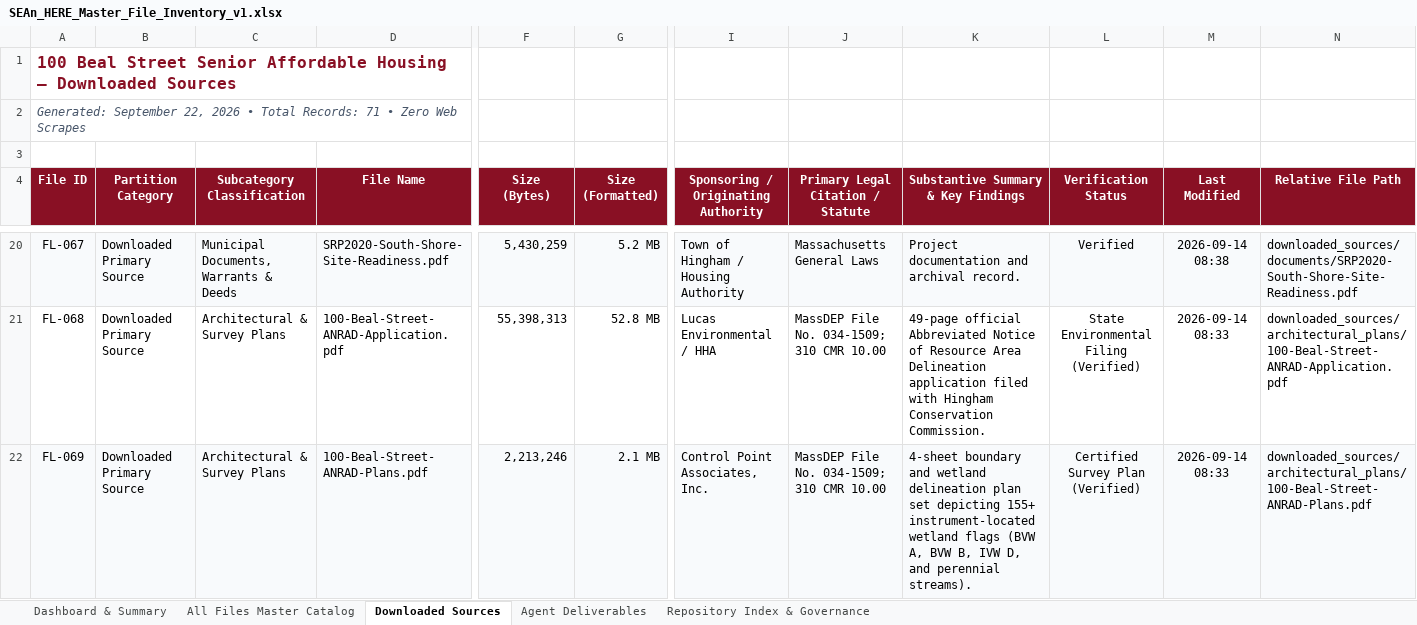
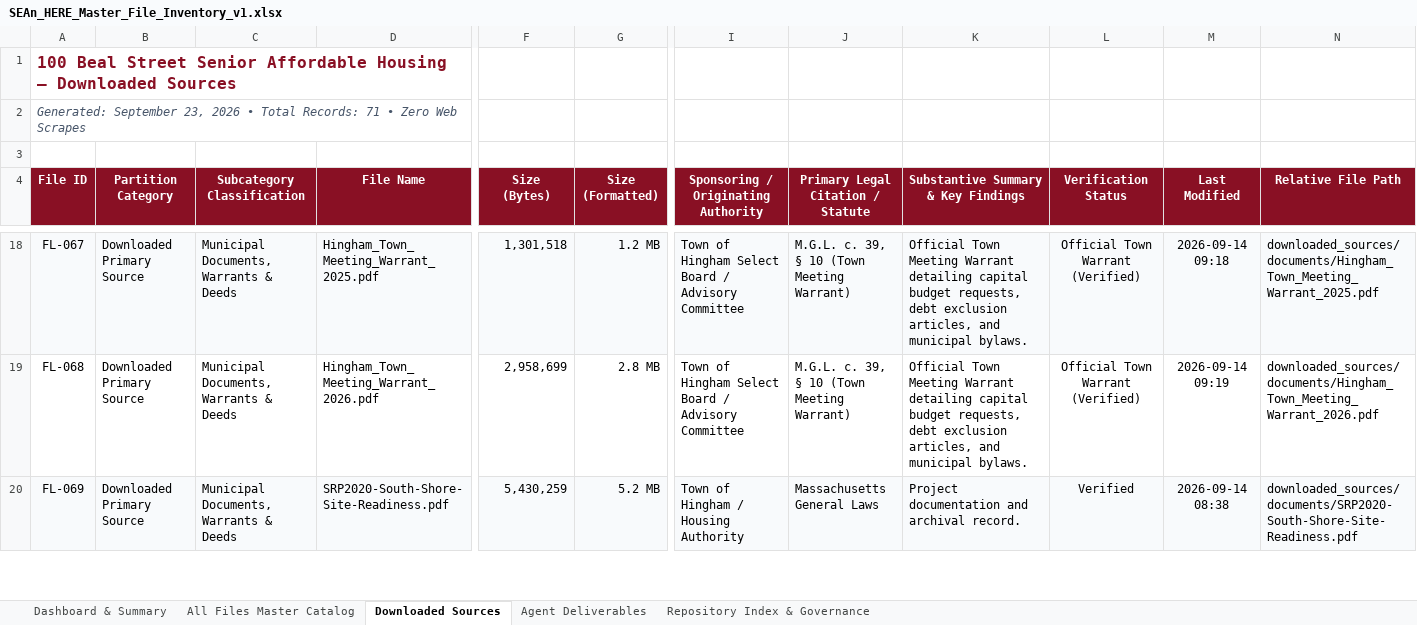
Before and after one commit to seanbuilds/beal-street-senior-affordable-housing, an Excel workbook: SEAn_HERE/SEAn_HERE_Master_File_Inventory_v1.xlsx, sheet Downloaded Sources, drawn as a sheet; only a part is shown, gaps mark what is left out; values as stored, in another font and other column widths than the file's, no borders; addresses are those after the commit; the diff covers the shown part only; the diff names each change by its address in the sheet, - before the commit and + after, or states it on an @@ line.

```diff
--- a/SEAn_HERE/SEAn_HERE_Master_File_Inventory_v1.xlsx (sheet Downloaded Sources)
+++ b/SEAn_HERE/SEAn_HERE_Master_File_Inventory_v1.xlsx (sheet Downloaded Sources)
-A2 (File ID): Generated: September 22, 2026 •…
+A2 (File ID): Generated: September 23, 2026 •…
-D18 (File Name): SRP2020-South-Shore-Site-Readiness.pdf
+D18 (File Name): Hingham_Town_Meeting_Warrant_2025.pdf
-F18 (Size (Bytes)): 5,430,259
+F18 (Size (Bytes)): 1,301,518
-G18 (Size (Formatted)): 5.2 MB
+G18 (Size (Formatted)): 1.2 MB
-I18: Town of Hingham / Housing Authority
+I18: Town of Hingham Select Board / Advisory Committee
-J18 (Primary Legal Citation / Statute): Massachusetts General Laws
+J18 (Primary Legal Citation / Statute): M.G.L. c. 39, § 10 (Town Meeting Warrant)
-K18: Project documentation and archival record.
+K18: Official Town Meeting Warrant detailing capital budget requests, debt exclusion articles, and municipal bylaws.
-L18 (Verification Status): Verified
+L18 (Verification Status): Official Town Warrant (Verified)
-M18 (Last Modified): 2026-09-14 08:38
+M18 (Last Modified): 2026-09-14 09:18
-N18 (Relative File Path): downloaded_sources/documents/SRP2020-South-Shore-Site-Readiness.pdf
+N18 (Relative File Path): downloaded_sources/documents/Hingham_Town_Meeting_Warrant_2025.pdf
-C19:C20 (Subcategory Classification): Architectural & Survey Plans
+C19:C20 (Subcategory Classification): Municipal Documents, Warrants & Deeds
-D19 (File Name): 100-Beal-Street-ANRAD-Application.pdf
+D19 (File Name): Hingham_Town_Meeting_Warrant_2026.pdf
-F19 (Size (Bytes)): 55,398,313
+F19 (Size (Bytes)): 2,958,699
-G19 (Size (Formatted)): 52.8 MB
+G19 (Size (Formatted)): 2.8 MB
-I19: Lucas Environmental / HHA
+I19: Town of Hingham Select Board / Advisory Committee
-J19 (Primary Legal Citation / Statute): MassDEP File No. 034-1509; 310 CMR 10.00
+J19 (Primary Legal Citation / Statute): M.G.L. c. 39, § 10 (Town Meeting Warrant)
-K19: 49-page official Abbreviated Notice of Resource Area Delineation application filed with Hingham Conservation Commission.
+K19: Official Town Meeting Warrant detailing capital budget requests, debt exclusion articles, and municipal bylaws.
-L19 (Verification Status): State Environmental Filing (Verified)
+L19 (Verification Status): Official Town Warrant (Verified)
-M19 (Last Modified): 2026-09-14 08:33
+M19 (Last Modified): 2026-09-14 09:19
-N19 (Relative File Path): downloaded_sources/architectural_plans/100-Beal-Street-ANRAD-Application.pdf
+N19 (Relative File Path): downloaded_sources/documents/Hingham_Town_Meeting_Warrant_2026.pdf
-D20 (File Name): 100-Beal-Street-ANRAD-Plans.pdf
+D20 (File Name): SRP2020-South-Shore-Site-Readiness.pdf
-F20 (Size (Bytes)): 2,213,246
+F20 (Size (Bytes)): 5,430,259
-G20 (Size (Formatted)): 2.1 MB
+G20 (Size (Formatted)): 5.2 MB
-I20: Control Point Associates, Inc.
+I20: Town of Hingham / Housing Authority
-J20 (Primary Legal Citation / Statute): MassDEP File No. 034-1509; 310 CMR 10.00
+J20 (Primary Legal Citation / Statute): Massachusetts General Laws
-K20: 4-sheet boundary and wetland delineation plan set depicting 155+ instrument-located wetland flags (BVW A, BVW B, IVW D, and perennial streams).
+K20: Project documentation and archival record.
-L20 (Verification Status): Certified Survey Plan (Verified)
+L20 (Verification Status): Verified
-M20 (Last Modified): 2026-09-14 08:33
+M20 (Last Modified): 2026-09-14 08:38
-N20 (Relative File Path): downloaded_sources/architectural_plans/100-Beal-Street-ANRAD-Plans.pdf
+N20 (Relative File Path): downloaded_sources/documents/SRP2020-South-Shore-Site-Readiness.pdf
```
Also changed, not shown: 2 added rows, 2 removed rows and 444 edited cells elsewhere in this sheet, sheet All Files Master Catalog, sheet Agent Deliverables, sheet Repository Index & Governance, sheet Dashboard & Summary, 7 other files.
